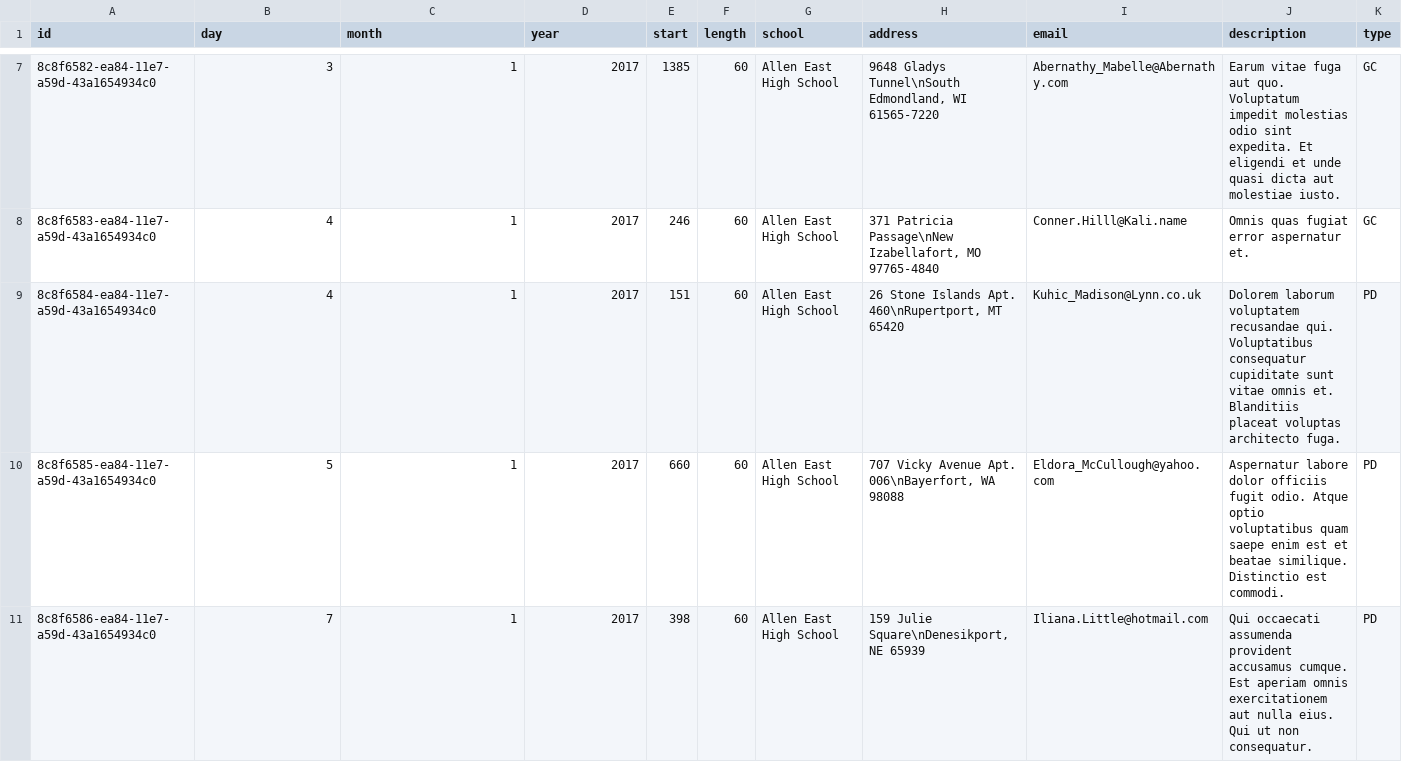
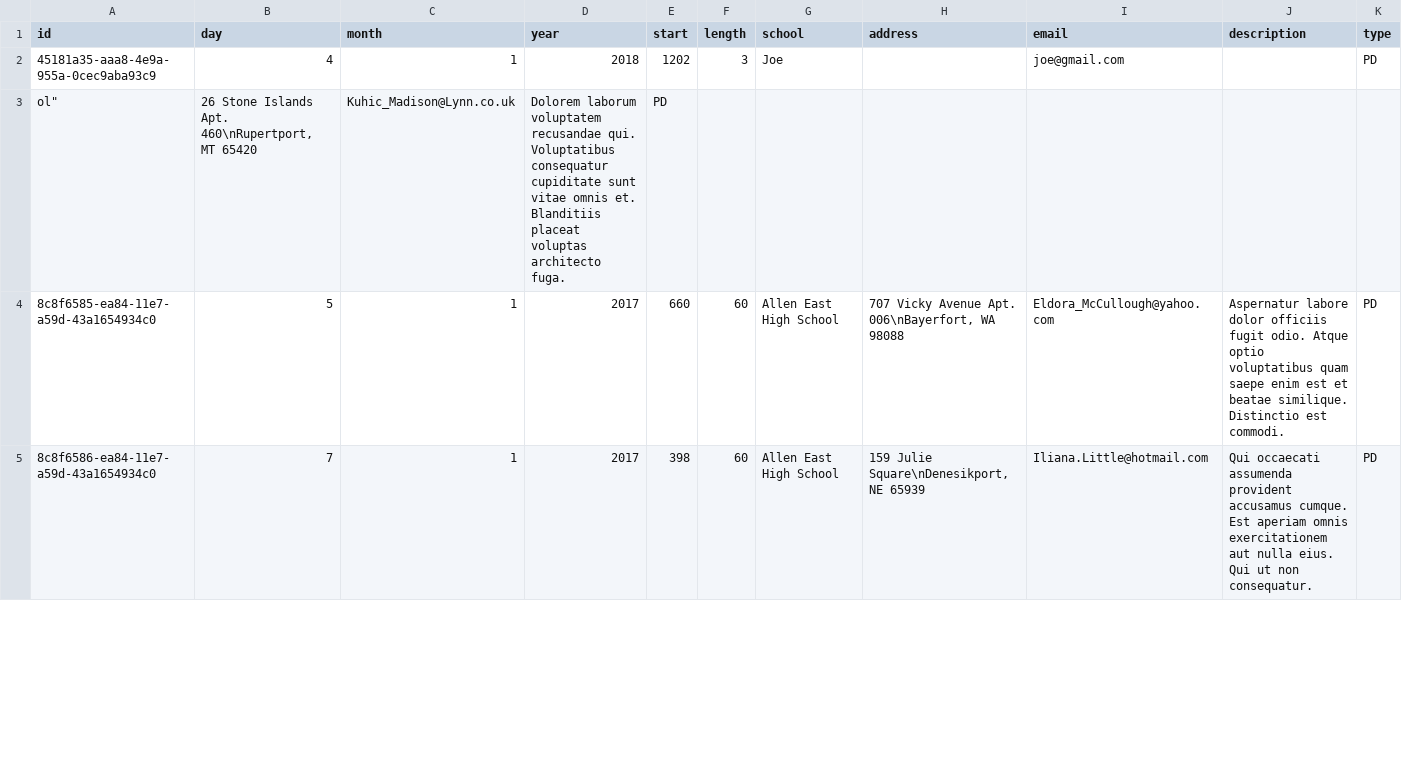
Before and after one commit to CodeTheChangeUBC/aispi, a CSV file: events.csv, drawn as a sheet; only a part is shown, gaps mark what is left out; removed rows and columns are numbered as before the commit, all else as after; the diff covers the shown part only; the diff names each change by its address in the sheet, - before the commit and + after, or states it on an @@ line.

```diff
--- a/events.csv
+++ b/events.csv
-row 7: 8c8f6582-ea84-11e7-a59d-43a1654934c0 | 3 | 1 | 2017 | 1385 | 60 | Allen East High School | 9648 Gladys Tunnel\nSouth Edmondland, WI 61565-7220 | Abernathy_Mabelle@Abernathy.com | Earum vitae fuga aut quo. Voluptatum impedit molestias odio sint expedita. Et eligendi et unde quasi dicta aut molestiae iusto. | GC
-row 8: 8c8f6583-ea84-11e7-a59d-43a1654934c0 | 4 | 1 | 2017 | 246 | 60 | Allen East High School | 371 Patricia Passage\nNew Izabellafort, MO 97765-4840 | Conner.Hilll@Kali.name | Omnis quas fugiat error aspernatur et. | GC
-row 9: 8c8f6584-ea84-11e7-a59d-43a1654934c0 | 4 | 1 | 2017 | 151 | 60 | Allen East High School | 26 Stone Islands Apt. 460\nRupertport, MT 65420 | Kuhic_Madison@Lynn.co.uk | Dolorem laborum voluptatem recusandae qui. Voluptatibus consequatur cupiditate sunt vitae omnis et. Blanditiis placeat voluptas architecto fuga. | PD
+row 2: 45181a35-aaa8-4e9a-955a-0cec9aba93c9 | 4 | 1 | 2018 | 1202 | 3 | Joe |  | joe@gmail.com |  | PD
+row 3: ol" | 26 Stone Islands Apt. 460\nRupertport, MT 65420 | Kuhic_Madison@Lynn.co.uk | Dolorem laborum voluptatem recusandae qui. Voluptatibus consequatur cupiditate sunt vitae omnis et. Blanditiis placeat voluptas architecto fuga. | PD
```
Also changed, not shown: 5 removed rows elsewhere in this file, 5 other files.
